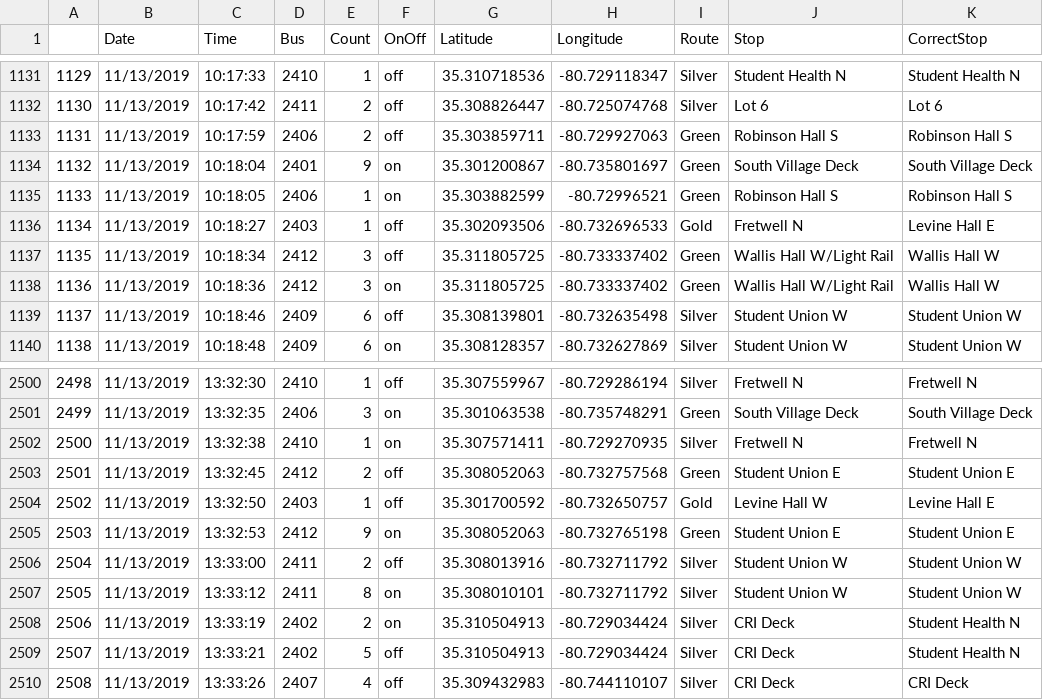
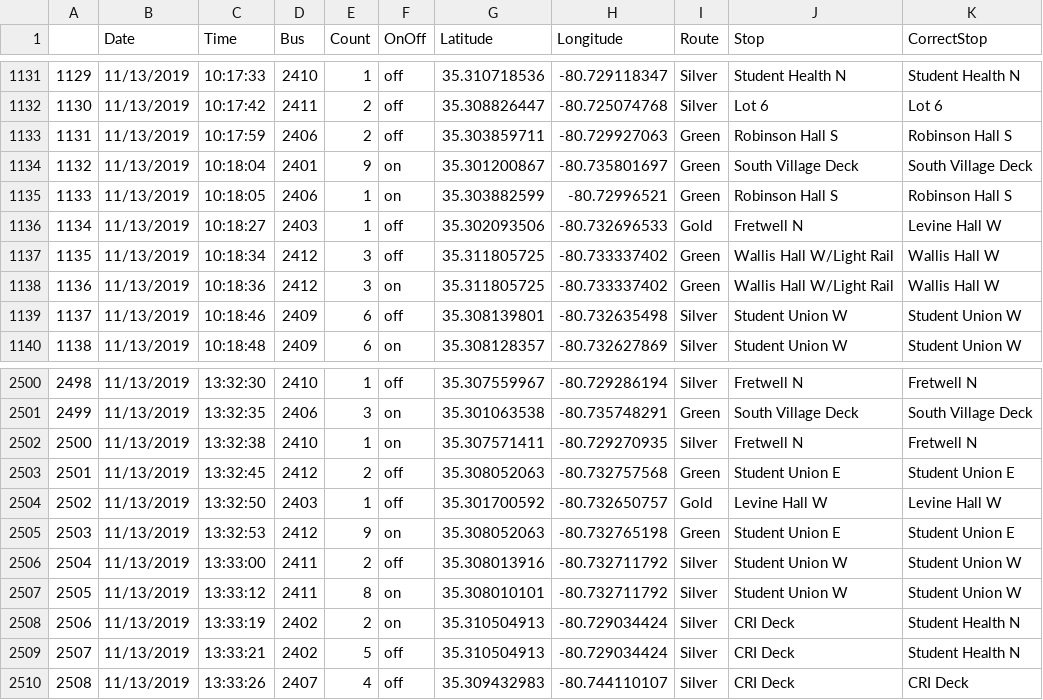
Before and after one commit to harryman13/uncc_bussing, a CSV file: Main Project/Files/file1Dataframe.csv, drawn as a sheet; only a part is shown, gaps mark what is left out.

```diff
--- a/Main Project/Files/file1Dataframe.csv
+++ b/Main Project/Files/file1Dataframe.csv
@@ -1135,3 +1135,3 @@
 1133,11/13/2019,10:18:05,2406,1,on,35.303882599,-80.72996521,Green,Robinson Hall S,Robinson Hall S
-1134,11/13/2019,10:18:27,2403,1,off,35.302093506,-80.732696533,Gold,Fretwell N,Levine Hall E
+1134,11/13/2019,10:18:27,2403,1,off,35.302093506,-80.732696533,Gold,Fretwell N,Levine Hall W
 1135,11/13/2019,10:18:34,2412,3,off,35.311805725,-80.733337402,Green,Wallis Hall W/Light Rail,Wallis Hall W
@@ -2503,3 +2503,3 @@
 2501,11/13/2019,13:32:45,2412,2,off,35.308052063,-80.732757568,Green,Student Union E,Student Union E
-2502,11/13/2019,13:32:50,2403,1,off,35.301700592,-80.732650757,Gold,Levine Hall W,Levine Hall E
+2502,11/13/2019,13:32:50,2403,1,off,35.301700592,-80.732650757,Gold,Levine Hall W,Levine Hall W
 2503,11/13/2019,13:32:53,2412,9,on,35.308052063,-80.732765198,Green,Student Union E,Student Union E
```
Also changed, not shown: Main Project/Files/GreenRoute.csv, Main Project/Files/SilverDetailed.csv, 12 other files.
